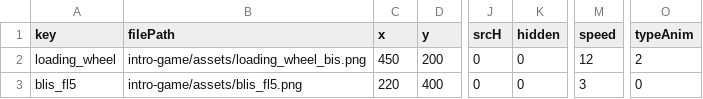
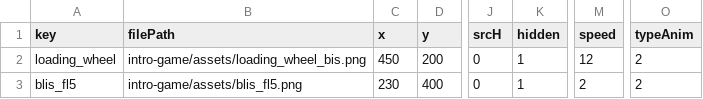
Before and after one commit to Estorc/ProjetSDLOpenGLL2, a CSV file: intro-game/data/donneesTexturesBootScene.csv, drawn as a sheet; only a part is shown, gaps mark what is left out; the diff names each change by its address in the sheet, - before the commit and + after, or states it on an @@ line.

```diff
--- a/intro-game/data/donneesTexturesBootScene.csv
+++ b/intro-game/data/donneesTexturesBootScene.csv
-K2:K3 (hidden): 0
+K2:K3 (hidden): 1
-C3 (x): 220
+C3 (x): 230
-M3 (speed): 3
+M3 (speed): 2
-O3 (typeAnim): 0
+O3 (typeAnim): 2
```
Also changed, not shown: intro-game/data/donneesTextsBootScene.csv, 22 other files.
